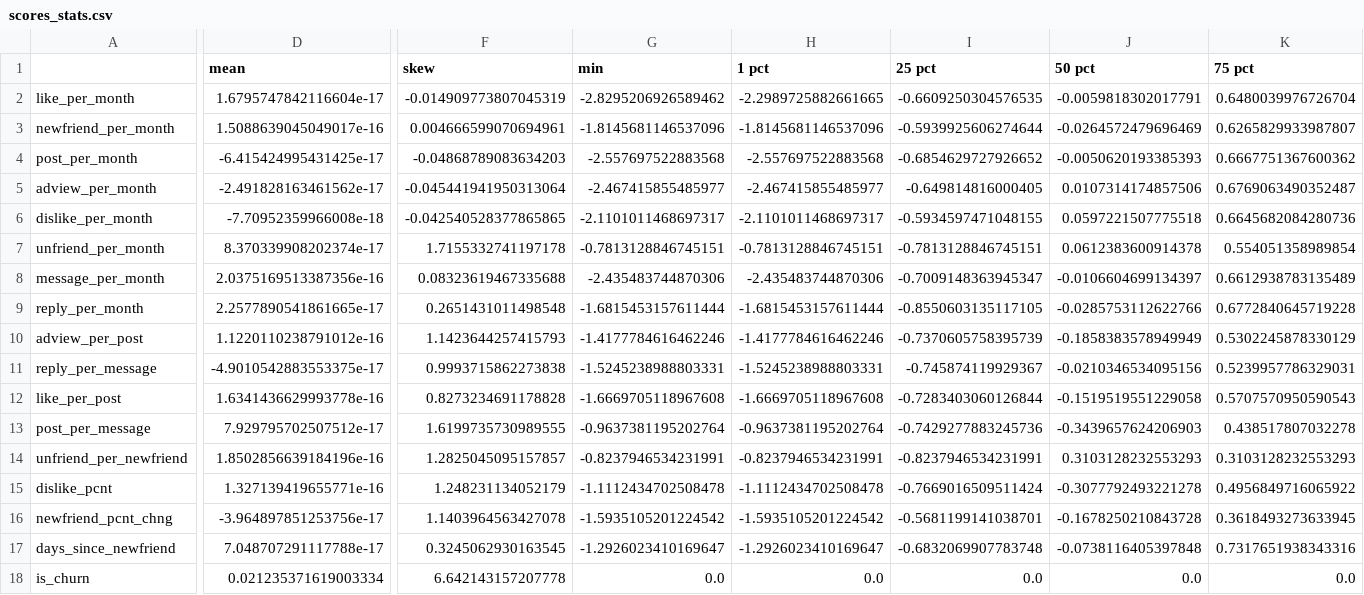
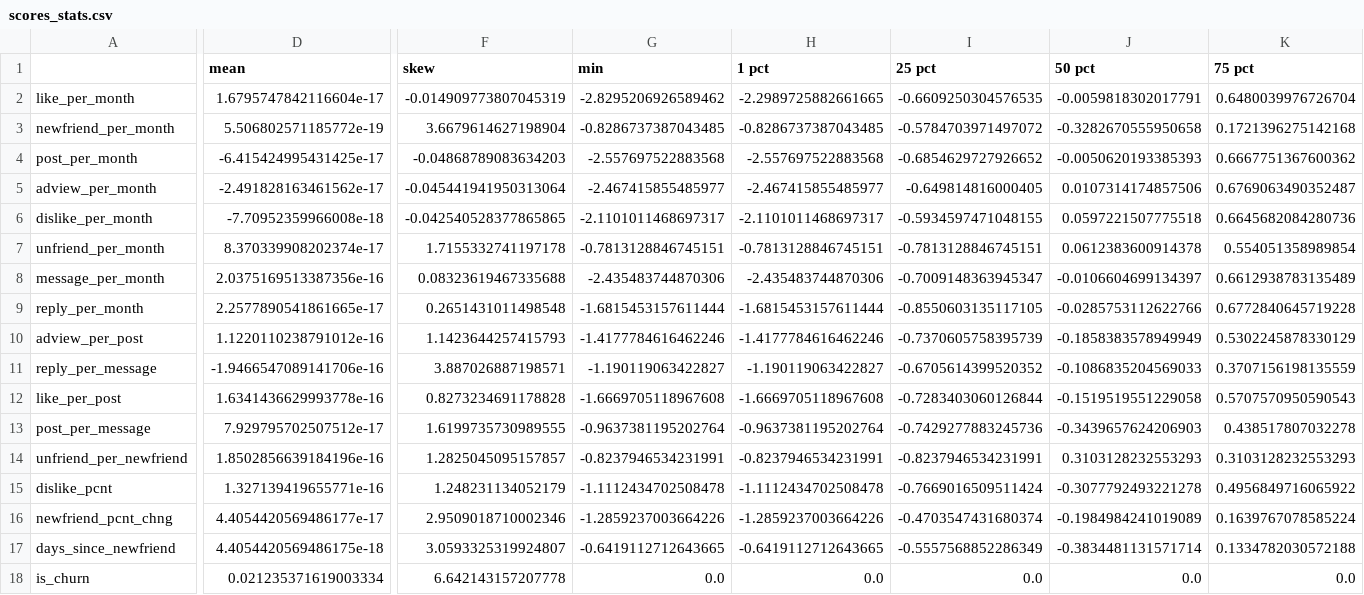
Before and after one commit to alejandro-armenta/churn, a CSV file: TestChurn1/scores_stats.csv, drawn as a sheet; only a part is shown, gaps mark what is left out; the diff covers the shown part only; the diff names each change by its address in the sheet, - before the commit and + after, or states it on an @@ line.

```diff
--- a/TestChurn1/scores_stats.csv
+++ b/TestChurn1/scores_stats.csv
-D3 (mean): 1.5088639045049017e-16
+D3 (mean): 5.506802571185772e-19
-F3 (skew): 0.004666599070694961
+F3 (skew): 3.6679614627198904
-G3 (min): -1.8145681146537096
+G3 (min): -0.8286737387043485
-H3 (1 pct): -1.8145681146537096
+H3 (1 pct): -0.8286737387043485
-I3 (25 pct): -0.5939925606274644
+I3 (25 pct): -0.5784703971497072
-J3 (50 pct): -0.0264572479696469
+J3 (50 pct): -0.3282670555950658
-K3 (75 pct): 0.6265829933987807
+K3 (75 pct): 0.1721396275142168
-D11 (mean): -4.9010542883553375e-17
+D11 (mean): -1.9466547089141706e-16
-F11 (skew): 0.9993715862273838
+F11 (skew): 3.887026887198571
-G11 (min): -1.5245238988803331
+G11 (min): -1.190119063422827
-H11 (1 pct): -1.5245238988803331
+H11 (1 pct): -1.190119063422827
-I11 (25 pct): -0.745874119929367
+I11 (25 pct): -0.6705614399520352
-J11 (50 pct): -0.0210346534095156
+J11 (50 pct): -0.1086835204569033
-K11 (75 pct): 0.5239957786329031
+K11 (75 pct): 0.3707156198135559
-D16 (mean): -3.964897851253756e-17
+D16 (mean): 4.4054420569486177e-17
-F16 (skew): 1.1403964563427078
+F16 (skew): 2.9509018710002346
-G16 (min): -1.5935105201224542
+G16 (min): -1.2859237003664226
-H16 (1 pct): -1.5935105201224542
+H16 (1 pct): -1.2859237003664226
-I16 (25 pct): -0.5681199141038701
+I16 (25 pct): -0.4703547431680374
-J16 (50 pct): -0.1678250210843728
+J16 (50 pct): -0.1984984241019089
-K16 (75 pct): 0.3618493273633945
+K16 (75 pct): 0.1639767078585224
-D17 (mean): 7.048707291117788e-17
+D17 (mean): 4.4054420569486175e-18
-F17 (skew): 0.3245062930163545
+F17 (skew): 3.0593325319924807
-G17 (min): -1.2926023410169647
+G17 (min): -0.6419112712643665
-H17 (1 pct): -1.2926023410169647
+H17 (1 pct): -0.6419112712643665
-I17 (25 pct): -0.6832069907783748
+I17 (25 pct): -0.5557568852286349
-J17 (50 pct): -0.0738116405397848
+J17 (50 pct): -0.3834481131571714
-K17 (75 pct): 0.7317651938343316
+K17 (75 pct): 0.1334782030572188
```
Also changed, not shown: 11 edited cells elsewhere in this file, TestChurn0/current_churnhist.csv, TestChurn0/logreg_summary.csv, 20 other files.
